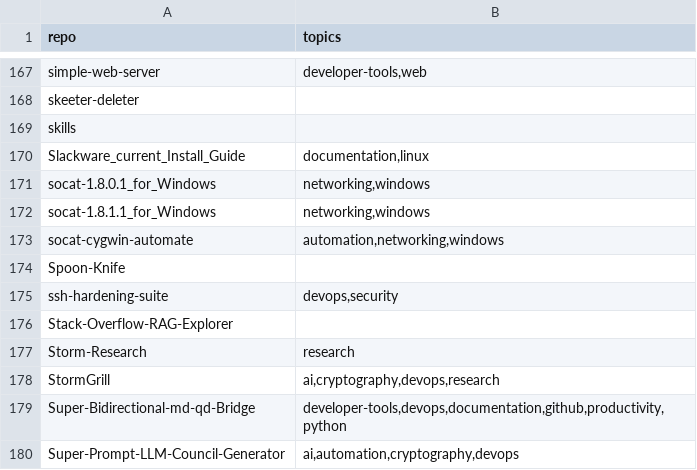
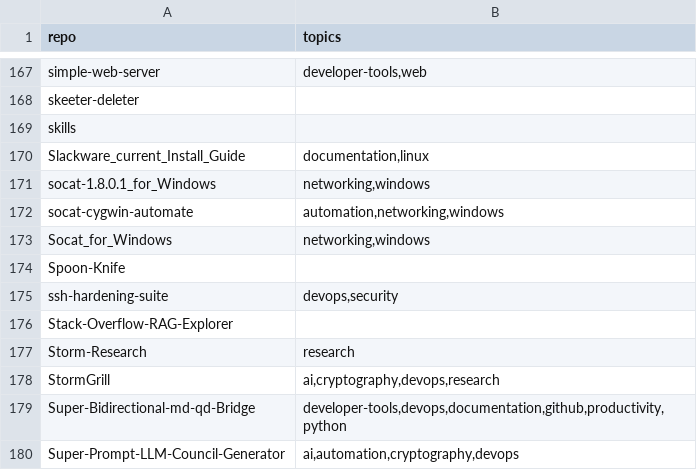
Before and after one commit to valorisa/Github-Portfolio-Taxonomy, a TSV file: inventory/topics.tsv, drawn as a sheet; only a part is shown, gaps mark what is left out; removed rows and columns are numbered as before the commit, all else as after; the diff names each change by its address in the sheet, - before the commit and + after, or states it on an @@ line.

```diff
--- a/inventory/topics.tsv
+++ b/inventory/topics.tsv
-row 172: socat-1.8.1.1_for_Windows | networking,windows
+row 173: Socat_for_Windows | networking,windows
```
Also changed, not shown: 2 other files.
